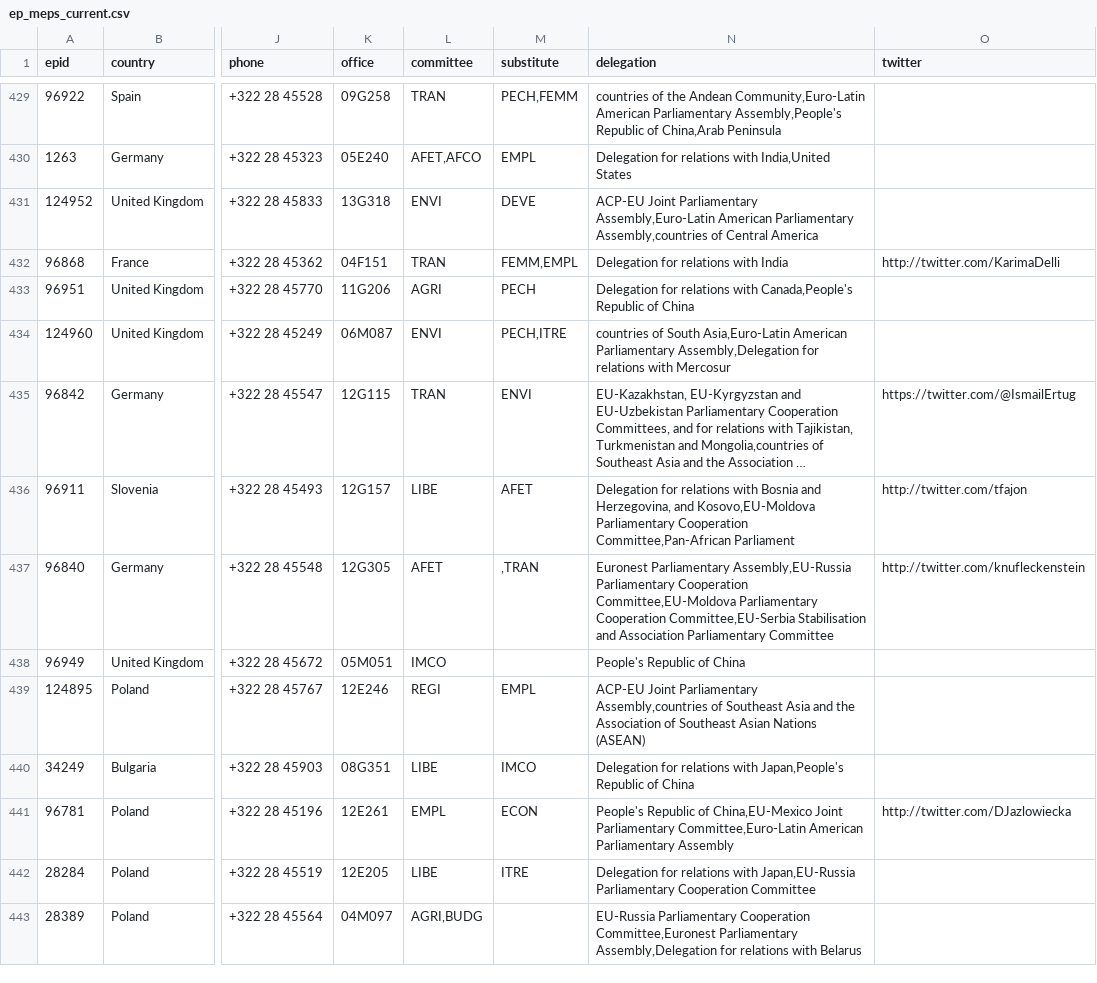
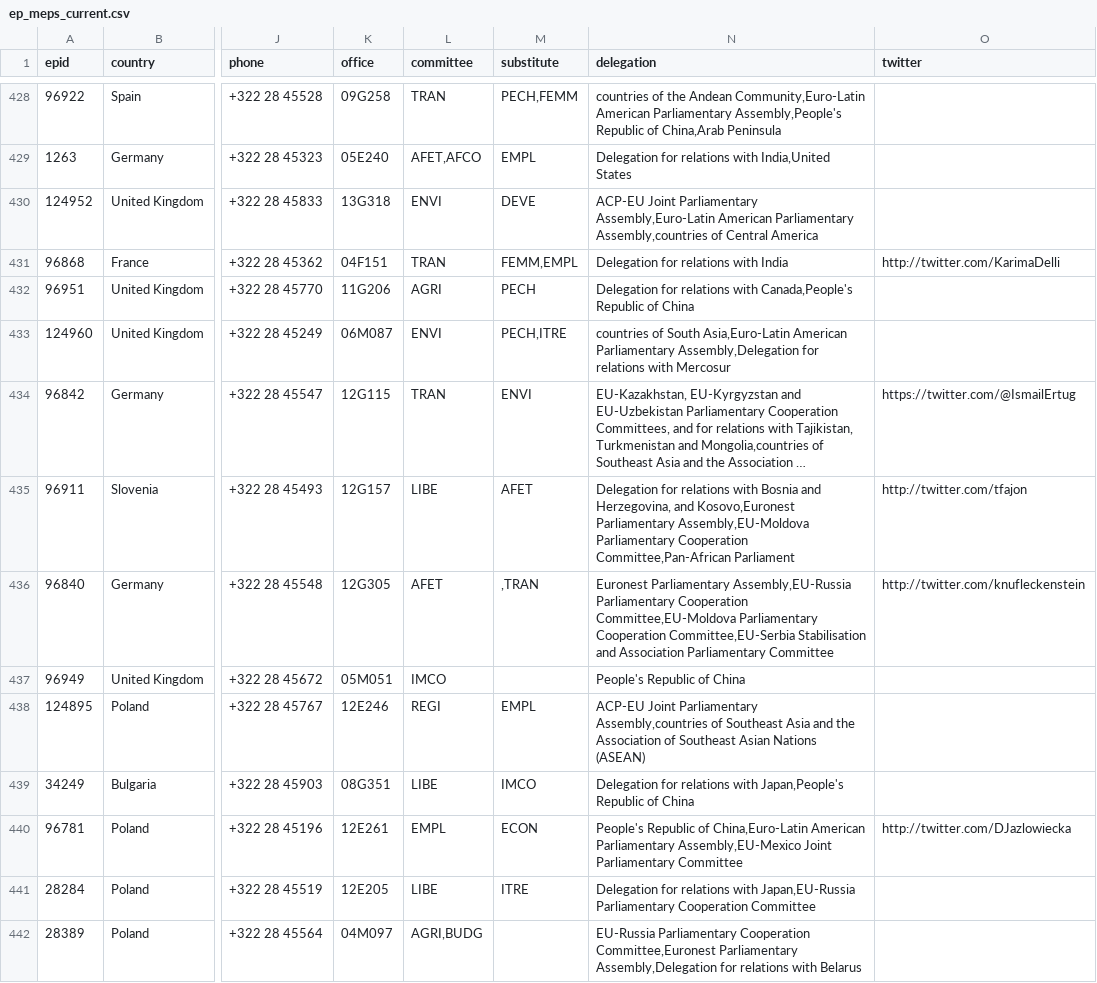
Before and after one commit to TechToThePeople/parltrack-tools, a CSV file: ep_meps_current.csv, drawn as a sheet; only a part is shown, gaps mark what is left out; long unchanged cells end in …; addresses are those after the commit; the diff covers the shown part only; the diff names each change by its address in the sheet, - before the commit and + after, or states it on an @@ line.

```diff
--- a/ep_meps_current.csv
+++ b/ep_meps_current.csv
-N435 (delegation): …Herzegovina, and Kosovo,EU-Moldova Parliamentary Cooperation…
+N435 (delegation): …Herzegovina, and Kosovo,Euronest Parliamentary Assembly,EU-Moldova Parliamentary Cooperation…
-N440 (delegation): …Republic of China,EU-Mexico Joint Parliamentary Committee,Euro-Latin American Parliamentary Assembly
+N440 (delegation): …Republic of China,Euro-Latin American Parliamentary Assembly,EU-Mexico Joint Parliamentary Committee
```
Also changed, not shown: 3 added rows, 3 removed rows, 4 moved rows and 74 edited cells elsewhere in this file, 3 other files.
